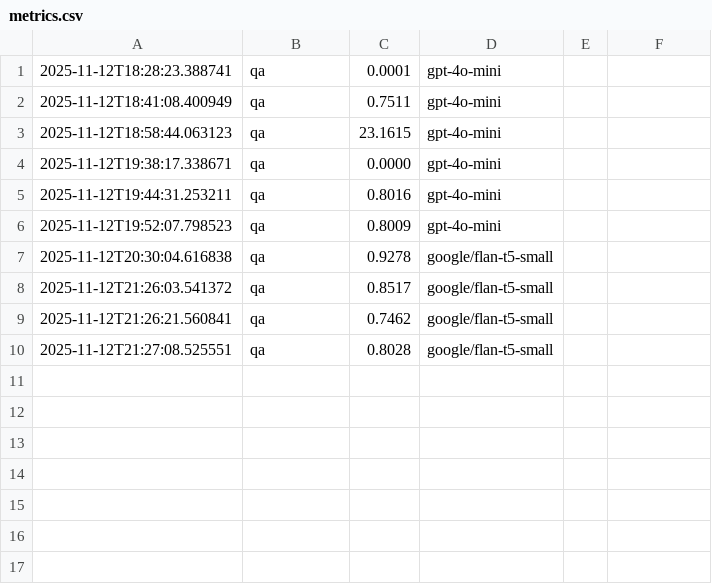
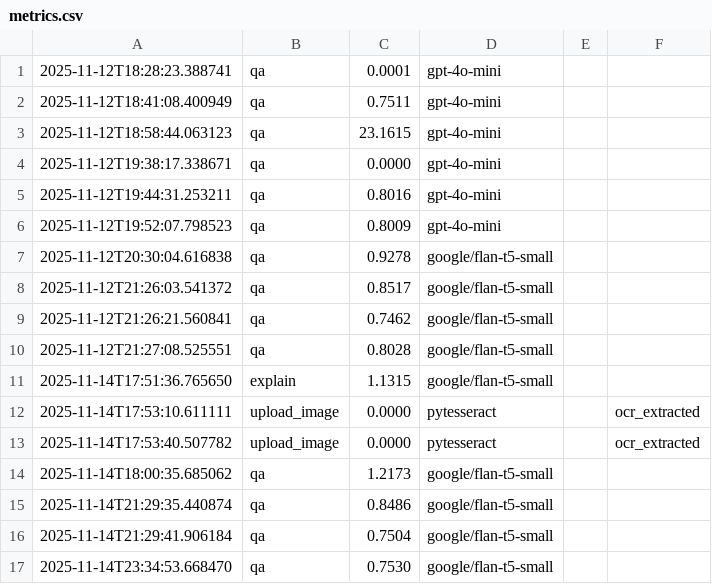
Before and after one commit to avail-cloud/smart-study-assistant, a CSV file: ms/metrics.csv, drawn as a sheet.

```diff
--- a/ms/metrics.csv
+++ b/ms/metrics.csv
@@ -10 +10,8 @@
 2025-11-12T21:27:08.525551,qa,0.8028,google/flan-t5-small,,
+2025-11-14T17:51:36.765650,explain,1.1315,google/flan-t5-small,,
+2025-11-14T17:53:10.611111,upload_image,0.0000,pytesseract,,ocr_extracted
+2025-11-14T17:53:40.507782,upload_image,0.0000,pytesseract,,ocr_extracted
+2025-11-14T18:00:35.685062,qa,1.2173,google/flan-t5-small,,
+2025-11-14T21:29:35.440874,qa,0.8486,google/flan-t5-small,,
+2025-11-14T21:29:41.906184,qa,0.7504,google/flan-t5-small,,
+2025-11-14T23:34:53.668470,qa,0.7530,google/flan-t5-small,,
```
Also changed, not shown: 4 other files.
